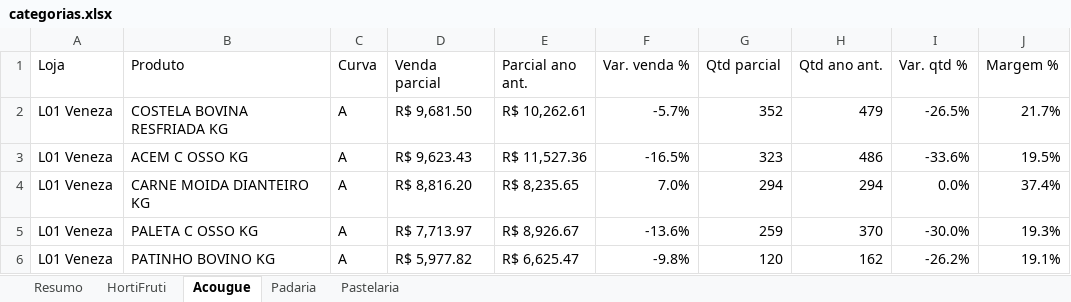
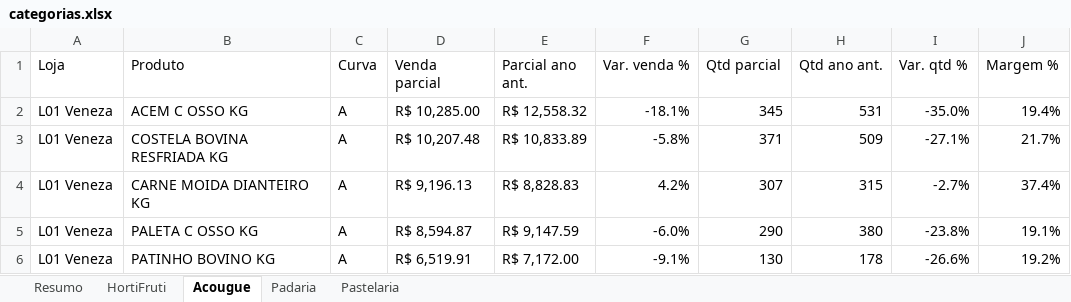
Before and after one commit to luciano504/rendemais-painel, an Excel workbook: data/categorias.xlsx, sheet Acougue, drawn as a sheet; only a part is shown; values as stored, in another font and other column widths than the file's, no cell formats; conditional formats not drawn; removed rows and columns are numbered as before the commit, all else as after; the diff covers the shown part only; the diff names each change by its address in the sheet, - before the commit and + after, or states it on an @@ line.

```diff
--- a/data/categorias.xlsx (sheet Acougue)
+++ b/data/categorias.xlsx (sheet Acougue)
+row 2: L01 Veneza | ACEM C OSSO KG | A | R$ 10,285.00 | R$ 12,558.32 | -18.1% | 345 | 531 | -35.0% | 19.4%
-D3 (Venda parcial): R$ 9,681.50
+D3 (Venda parcial): R$ 10,207.48
-E3 (Parcial ano ant.): R$ 10,262.61
+E3 (Parcial ano ant.): R$ 10,833.89
-F3 (Var. venda %): -5.7%
+F3 (Var. venda %): -5.8%
-G3 (Qtd parcial): 352
+G3 (Qtd parcial): 371
-H3 (Qtd ano ant.): 479
+H3 (Qtd ano ant.): 509
-I3 (Var. qtd %): -26.5%
+I3 (Var. qtd %): -27.1%
-row 3: L01 Veneza | ACEM C OSSO KG | A | R$ 9,623.43 | R$ 11,527.36 | -16.5% | 323 | 486 | -33.6% | 19.5%
-D4 (Venda parcial): R$ 8,816.20
+D4 (Venda parcial): R$ 9,196.13
-E4 (Parcial ano ant.): R$ 8,235.65
+E4 (Parcial ano ant.): R$ 8,828.83
-F4 (Var. venda %): 7.0%
+F4 (Var. venda %): 4.2%
-G4 (Qtd parcial): 294
+G4 (Qtd parcial): 307
-H4 (Qtd ano ant.): 294
+H4 (Qtd ano ant.): 315
-I4 (Var. qtd %): 0.0%
+I4 (Var. qtd %): -2.7%
-D5 (Venda parcial): R$ 7,713.97
+D5 (Venda parcial): R$ 8,594.87
-E5 (Parcial ano ant.): R$ 8,926.67
+E5 (Parcial ano ant.): R$ 9,147.59
-F5 (Var. venda %): -13.6%
+F5 (Var. venda %): -6.0%
-G5 (Qtd parcial): 259
+G5 (Qtd parcial): 290
-H5 (Qtd ano ant.): 370
+H5 (Qtd ano ant.): 380
-I5 (Var. qtd %): -30.0%
+I5 (Var. qtd %): -23.8%
-J5 (Margem %): 19.3%
+J5 (Margem %): 19.1%
-D6 (Venda parcial): R$ 5,977.82
+D6 (Venda parcial): R$ 6,519.91
-E6 (Parcial ano ant.): R$ 6,625.47
+E6 (Parcial ano ant.): R$ 7,172.00
-F6 (Var. venda %): -9.8%
+F6 (Var. venda %): -9.1%
-G6 (Qtd parcial): 120
+G6 (Qtd parcial): 130
-H6 (Qtd ano ant.): 162
+H6 (Qtd ano ant.): 178
-I6 (Var. qtd %): -26.2%
+I6 (Var. qtd %): -26.6%
-J6 (Margem %): 19.1%
+J6 (Margem %): 19.2%
```
Also changed, not shown: 30 added rows, 30 removed rows and 704 edited cells elsewhere in this sheet, sheet HortiFruti, sheet Pastelaria, sheet Padaria, sheet Resumo, cell formats, data/estoque_parado.xlsx, data/transferencias.xlsx, 1 other file.
